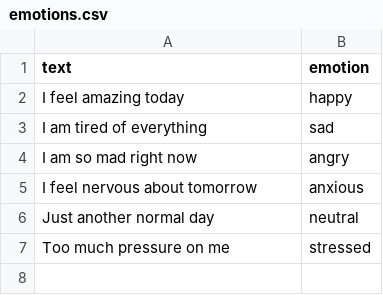
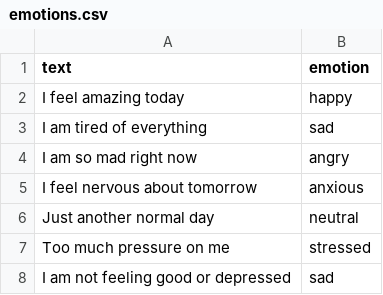
Before and after one commit to sakshimangulkar/Mental-health-chatbot, a CSV file: data/emotions.csv, drawn as a sheet; the diff names each change by its address in the sheet, - before the commit and + after, or states it on an @@ line.

```diff
--- a/data/emotions.csv
+++ b/data/emotions.csv
+row 8: I am not feeling good or depressed | sad
```
Also changed, not shown: 12 other files.
